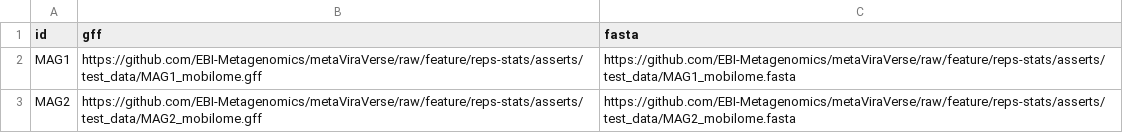
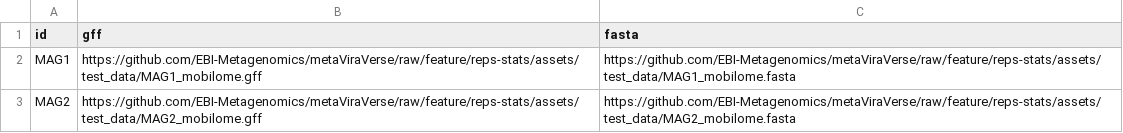
Before and after one commit to EBI-Metagenomics/metaViraVerse, a CSV file: assets/samplesheet.csv, drawn as a sheet.

```diff
--- a/assets/samplesheet.csv
+++ b/assets/samplesheet.csv
@@ -1,3 +1,3 @@
 id,gff,fasta
-MAG1,https://github.com/EBI-Metagenomics/metaViraVerse/raw/feature/reps-stats/asserts/test_data/MAG1_mobilome.gff,https://github.com/EBI-Metagenomics/metaViraVerse/raw/feature/reps-stats/asserts/test_data/MAG1_mobilome.fasta
-MAG2,https://github.com/EBI-Metagenomics/metaViraVerse/raw/feature/reps-stats/asserts/test_data/MAG2_mobilome.gff,https://github.com/EBI-Metagenomics/metaViraVerse/raw/feature/reps-stats/asserts/test_data/MAG2_mobilome.fasta
+MAG1,https://github.com/EBI-Metagenomics/metaViraVerse/raw/feature/reps-stats/assets/test_data/MAG1_mobilome.gff,https://github.com/EBI-Metagenomics/metaViraVerse/raw/feature/reps-stats/assets/test_data/MAG1_mobilome.fasta
+MAG2,https://github.com/EBI-Metagenomics/metaViraVerse/raw/feature/reps-stats/assets/test_data/MAG2_mobilome.gff,https://github.com/EBI-Metagenomics/metaViraVerse/raw/feature/reps-stats/assets/test_data/MAG2_mobilome.fasta
```
Also changed, not shown: 8 other files.
